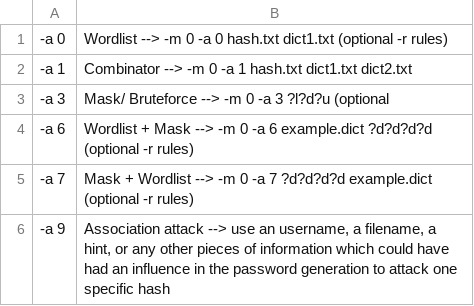
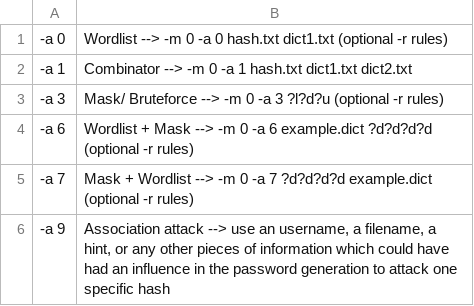
Before and after one commit to brunomac69/HashcatGui, a CSV file: attacks.csv, drawn as a sheet.

```diff
--- a/attacks.csv
+++ b/attacks.csv
@@ -2,3 +2,3 @@
 -a 1; Combinator -->  -m 0 -a 1 hash.txt dict1.txt dict2.txt
--a 3; Mask/ Bruteforce -->  -m 0 -a 3 ?l?d?u (optional
+-a 3; Mask/ Bruteforce -->  -m 0 -a 3 ?l?d?u (optional -r rules)
 -a 6; Wordlist + Mask --> -m 0 -a 6 example.dict ?d?d?d?d (optional -r rules)
```
Also changed, not shown: masks.csv, parameters.csv, 4 other files.
